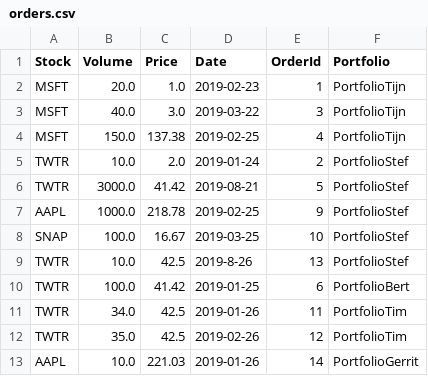
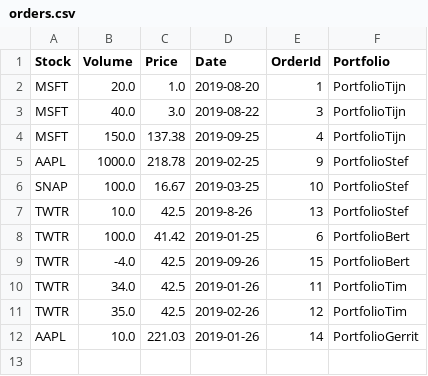
Before and after one commit to TD-1337/InvestmentGame, a CSV file: orders.csv, drawn as a sheet.

```diff
--- a/orders.csv
+++ b/orders.csv
@@ -1,7 +1,5 @@
 Stock,Volume,Price,Date,OrderId,Portfolio
-MSFT,20.0,1.0,2019-02-23,1,PortfolioTijn
-MSFT,40.0,3.0,2019-03-22,3,PortfolioTijn
-MSFT,150.0,137.38,2019-02-25,4,PortfolioTijn
-TWTR,10.0,2.0,2019-01-24,2,PortfolioStef
-TWTR,3000.0,41.42,2019-08-21,5,PortfolioStef
+MSFT,20.0,1.0,2019-08-20,1,PortfolioTijn
+MSFT,40.0,3.0,2019-08-22,3,PortfolioTijn
+MSFT,150.0,137.38,2019-09-25,4,PortfolioTijn
 AAPL,1000.0,218.78,2019-02-25,9,PortfolioStef
@@ -10,2 +8,3 @@ TWTR,10.0,42.5,2019-8-26,13,PortfolioStef
 TWTR,100.0,41.42,2019-01-25,6,PortfolioBert
+TWTR,-4.0,42.5,2019-09-26,15,PortfolioBert
 TWTR,34.0,42.5,2019-01-26,11,PortfolioTim
```
Also changed, not shown: 3 other files.
